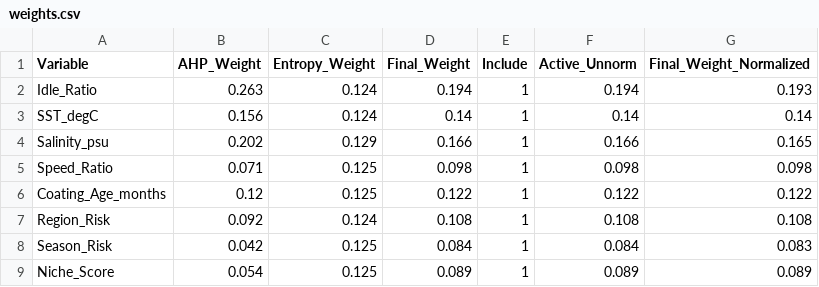
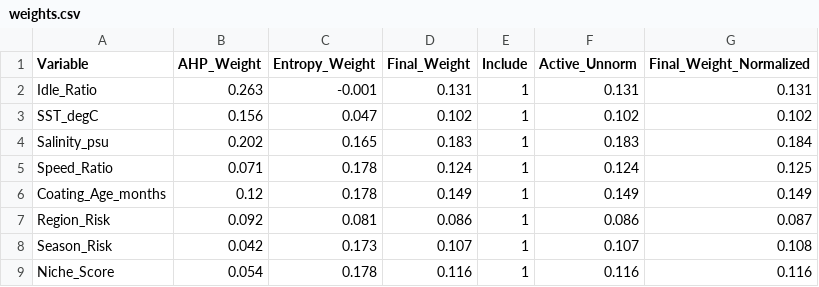
Before and after one commit to ROHITJAIND-6s/Zeroqu-FEI-Python-Implementation, a CSV file: Output_Data/weights.csv, drawn as a sheet.

```diff
--- a/Output_Data/weights.csv
+++ b/Output_Data/weights.csv
@@ -1,9 +1,9 @@
 Variable,AHP_Weight,Entropy_Weight,Final_Weight,Include,Active_Unnorm,Final_Weight_Normalized
-Idle_Ratio,0.263,0.124,0.194,1,0.194,0.193
-SST_degC,0.156,0.124,0.14,1,0.14,0.14
-Salinity_psu,0.202,0.129,0.166,1,0.166,0.165
-Speed_Ratio,0.071,0.125,0.098,1,0.098,0.098
-Coating_Age_months,0.12,0.125,0.122,1,0.122,0.122
-Region_Risk,0.092,0.124,0.108,1,0.108,0.108
-Season_Risk,0.042,0.125,0.084,1,0.084,0.083
-Niche_Score,0.054,0.125,0.089,1,0.089,0.089
+Idle_Ratio,0.263,-0.001,0.131,1,0.131,0.131
+SST_degC,0.156,0.047,0.102,1,0.102,0.102
+Salinity_psu,0.202,0.165,0.183,1,0.183,0.184
+Speed_Ratio,0.071,0.178,0.124,1,0.124,0.125
+Coating_Age_months,0.12,0.178,0.149,1,0.149,0.149
+Region_Risk,0.092,0.081,0.086,1,0.086,0.087
+Season_Risk,0.042,0.173,0.107,1,0.107,0.108
+Niche_Score,0.054,0.178,0.116,1,0.116,0.116
```
Also changed, not shown: Input_Data/data.csv, Output_Data/FEI.csv, 10 other files.
